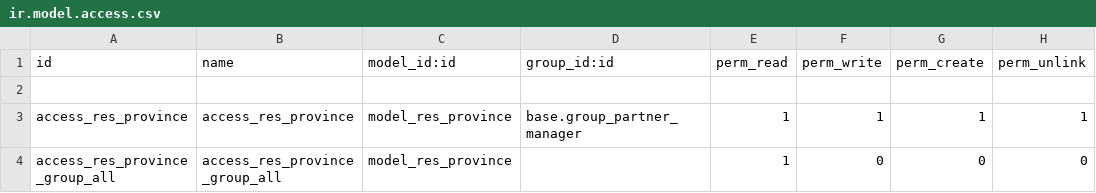
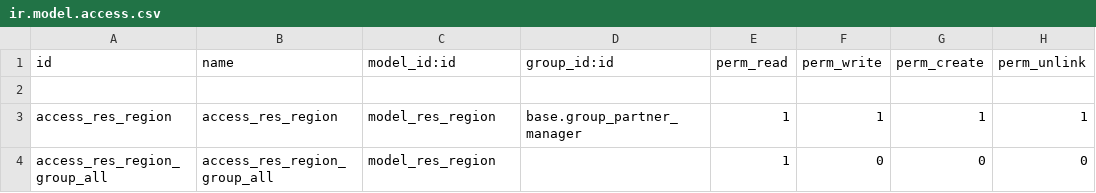
Before and after one commit to awbjaz/pavi-sms-071421, a CSV file: contact_record/security/ir.model.access.csv, drawn as a sheet.

Commit message:
[ADD] Contact record regions

```diff
--- a/contact_record/security/ir.model.access.csv
+++ b/contact_record/security/ir.model.access.csv
@@ -2,3 +2,3 @@ id,name,model_id:id,group_id:id,perm_read,perm_write,perm_create,perm_unlink
 
-access_res_province,access_res_province,model_res_province,base.group_partner_manager,1,1,1,1
-access_res_province_group_all,access_res_province_group_all,model_res_province,,1,0,0,0
+access_res_region,access_res_region,model_res_region,base.group_partner_manager,1,1,1,1
+access_res_region_group_all,access_res_region_group_all,model_res_region,,1,0,0,0
```
Also changed, not shown: 13 other files.
